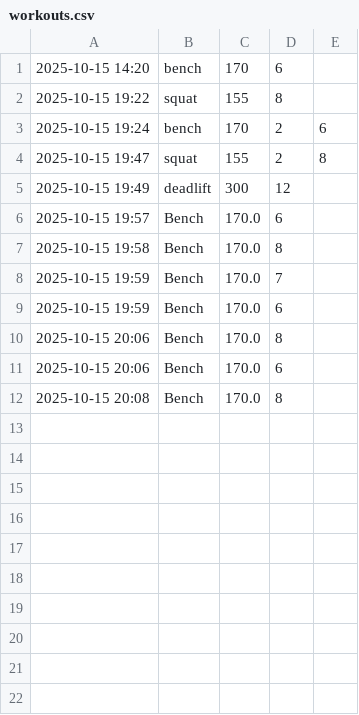
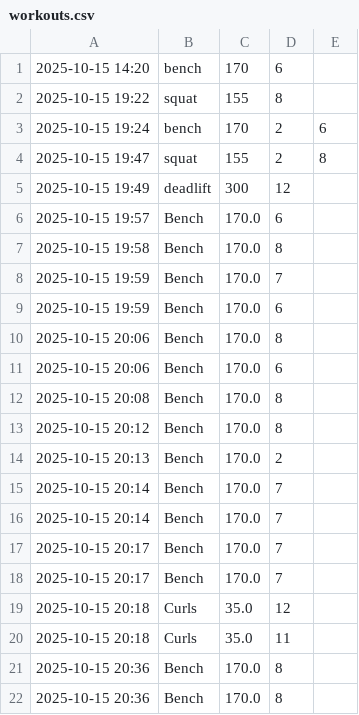
Before and after one commit to BraydonPowell/Workout-Tracker, a CSV file: workouts.csv, drawn as a sheet.

```diff
--- a/workouts.csv
+++ b/workouts.csv
@@ -12 +12,11 @@
 2025-10-15 20:08,Bench,170.0,8
+2025-10-15 20:12,Bench,170.0,8
+2025-10-15 20:13,Bench,170.0,2
+2025-10-15 20:14,Bench,170.0,7
+2025-10-15 20:14,Bench,170.0,7
+2025-10-15 20:17,Bench,170.0,7
+2025-10-15 20:17,Bench,170.0,7
+2025-10-15 20:18,Curls,35.0,12
+2025-10-15 20:18,Curls,35.0,11
+2025-10-15 20:36,Bench,170.0,8
+2025-10-15 20:36,Bench,170.0,8
```
Also changed, not shown: 4 other files.
